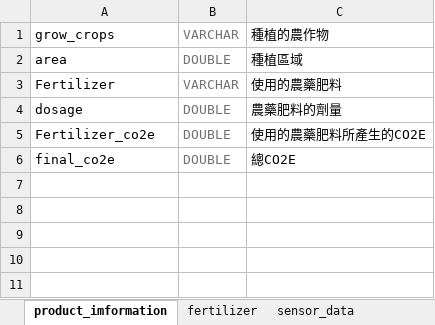
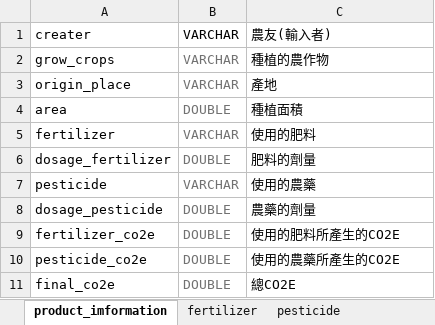
Before and after one commit to peter910820/carbon-footprint-calculation, an Excel workbook: database/schemas.xlsx, sheet product_imformation, drawn as a sheet; values as stored, in another font and other column widths than the file's, no borders; addresses are those after the commit; the diff names each change by its address in the sheet, - before the commit and + after, or states it on an @@ line.

Commit message:
create fertilizer insert initialization data script

```diff
--- a/database/schemas.xlsx (sheet product_imformation)
+++ b/database/schemas.xlsx (sheet product_imformation)
+sheet tab: pesticide
+row 1: creater | VARCHAR | 農友(輸入者)
+row 3: origin_place | VARCHAR | 產地
-C4: 種植區域
+C4: 種植面積
-A5: Fertilizer
+A5: fertilizer
-C5: 使用的農藥肥料
+C5: 使用的肥料
+row 6: dosage_fertilizer | DOUBLE | 肥料的劑量
+row 7: pesticide | VARCHAR | 使用的農藥
-A8: dosage
+A8: dosage_pesticide
-C8: 農藥肥料的劑量
+C8: 農藥的劑量
-A9: Fertilizer_co2e
+A9: fertilizer_co2e
-C9: 使用的農藥肥料所產生的CO2E
+C9: 使用的肥料所產生的CO2E
+row 10: pesticide_co2e | DOUBLE | 使用的農藥所產生的CO2E
```
Also changed, not shown: sheet fertilizer, other sheet tabs, 9 other files.
